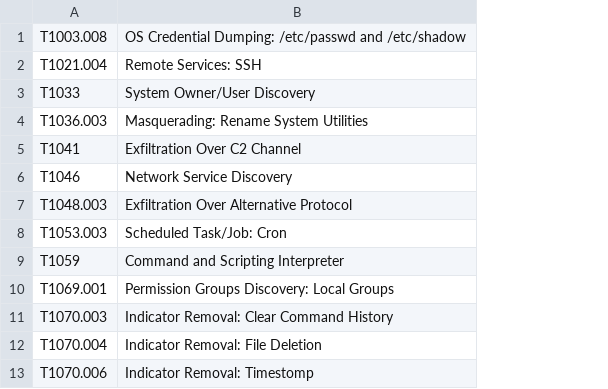
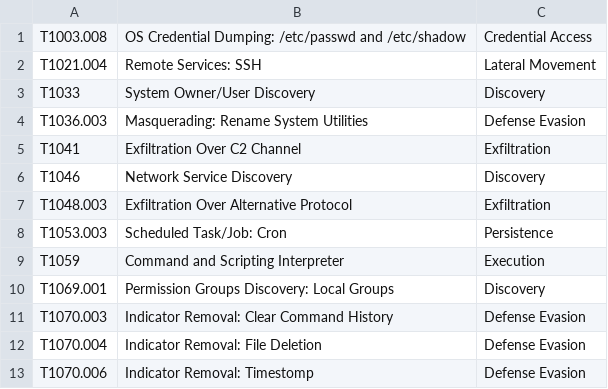
Before and after one commit to cymylau/detection-coverage-lab, a TSV file: playbooks/techniques.tsv, drawn as a sheet; only a part is shown; the diff names each change by its address in the sheet, - before the commit and + after, or states it on an @@ line.

```diff
--- a/playbooks/techniques.tsv
+++ b/playbooks/techniques.tsv
+column C, rows 1-13: Credential Access | Lateral Movement | Discovery | Defense Evasion | Exfiltration | Discovery | Exfiltration | Persistence | Execution | Discovery | Defense Evasion | Defense Evasion | Defense Evasion
```
Also changed, not shown: 6 other files.
